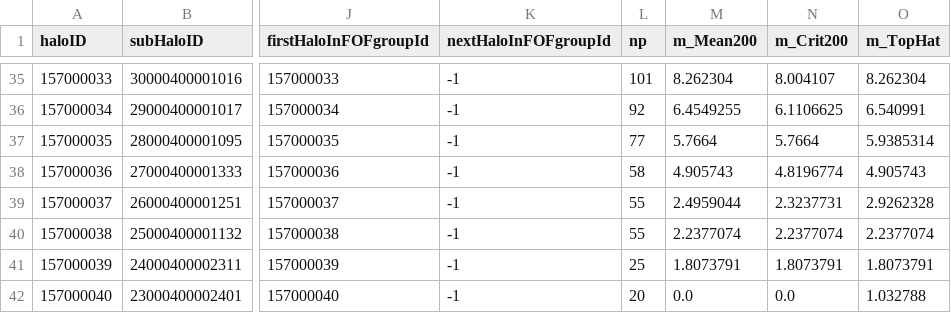
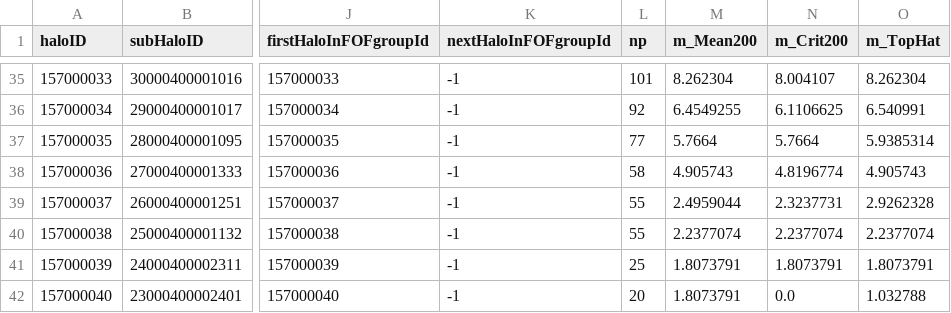
Before and after one commit to JimmyMuela/PRACTICAS, a CSV file: halo_2_6_157000000.csv, drawn as a sheet; only a part is shown, gaps mark what is left out; the diff names each change by its address in the sheet, - before the commit and + after, or states it on an @@ line.

Commit message:
arreglado

```diff
--- a/halo_2_6_157000000.csv
+++ b/halo_2_6_157000000.csv
-M42 (m_Mean200): 0.0
+M42 (m_Mean200): 1.8073791
```
